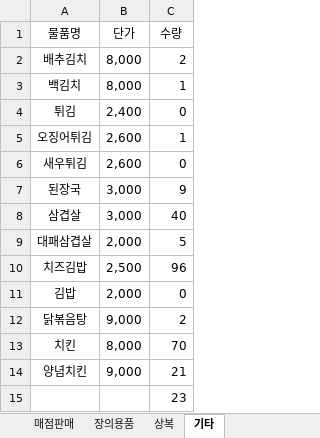
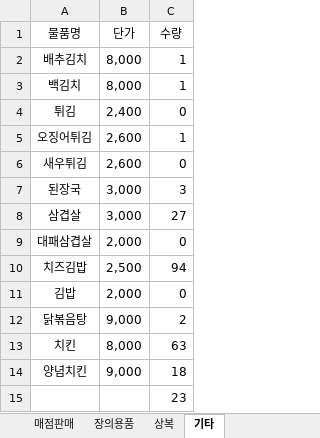
Before and after one commit to ChaosBlueStar/python_project, an Excel workbook: xl/test.xlsx, sheet 기타, drawn as a sheet; values as stored, in another font and other column widths than the file's, no borders; the diff names each change by its address in the sheet, - before the commit and + after, or states it on an @@ line.

```diff
--- a/xl/test.xlsx (sheet 기타)
+++ b/xl/test.xlsx (sheet 기타)
-C2 (수량): 2
+C2 (수량): 1
-C7 (수량): 9
+C7 (수량): 3
-C8 (수량): 40
+C8 (수량): 27
-C9 (수량): 5
+C9 (수량): 0
-C10 (수량): 96
+C10 (수량): 94
-C13 (수량): 70
+C13 (수량): 63
-C14 (수량): 21
+C14 (수량): 18
```
Also changed, not shown: xl/personal.xlsx, 2 other files.
